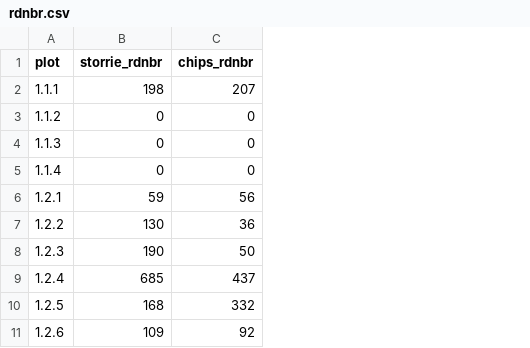
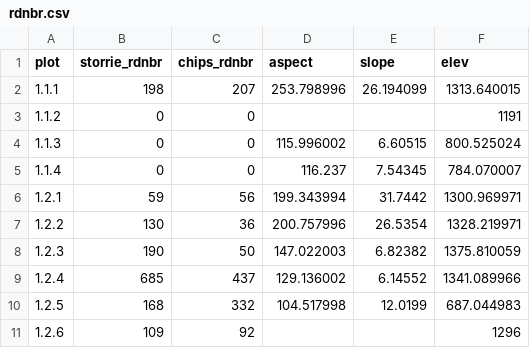
Before and after one commit to dnemens/black-oak, a CSV file: data sheets/rdnbr.csv, drawn as a sheet; only a part is shown; the diff names each change by its address in the sheet, - before the commit and + after, or states it on an @@ line.

```diff
--- a/data sheets/rdnbr.csv
+++ b/data sheets/rdnbr.csv
+column D (aspect), rows 2-10: 253.798996 |  | 115.996002 | 116.237 | 199.343994 | 200.757996 | 147.022003 | 129.136002 | 104.517998
+column E (slope), rows 2-10: 26.194099 |  | 6.60515 | 7.54345 | 31.7442 | 26.5354 | 6.82382 | 6.14552 | 12.0199
+column F (elev), rows 2-11: 1313.640015 | 1191 | 800.525024 | 784.070007 | 1300.969971 | 1328.219971 | 1375.810059 | 1341.089966 | 687.044983 | 1296
```
Also changed, not shown: data sheets/over.stats.summary.csv, 38 other files.
